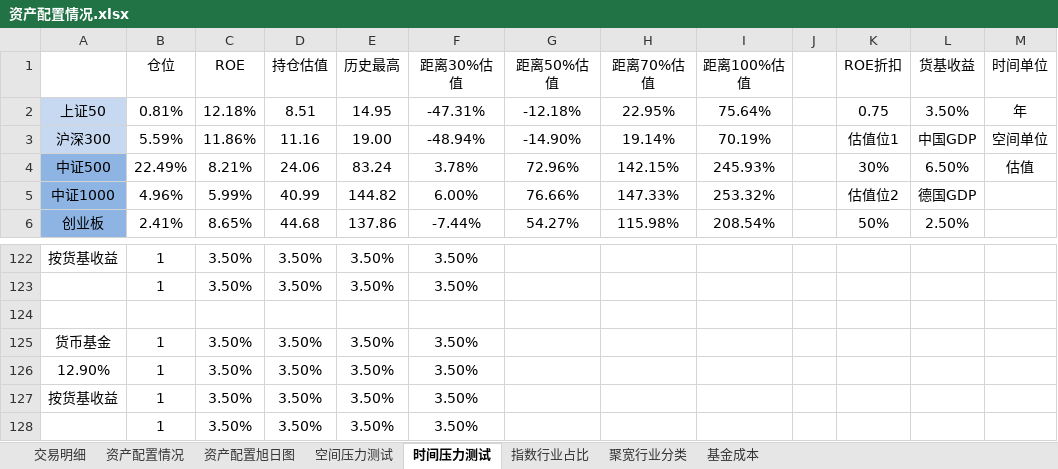
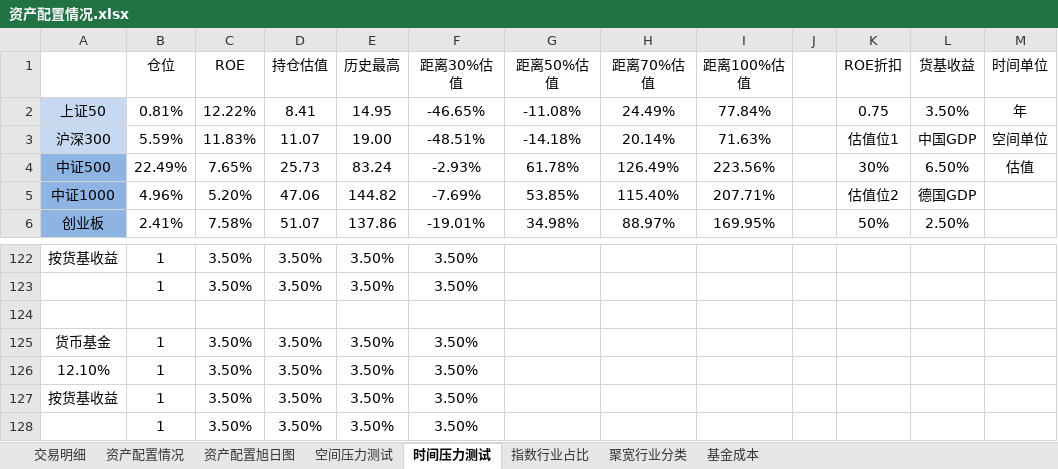
Before and after one commit to klq26/finance-data, an Excel workbook: Portfolio/资产配置情况.xlsx, sheet 时间压力测试, drawn as a sheet; only a part is shown, gaps mark what is left out; values as stored, in another font and other column widths than the file's, no borders; conditional formats not drawn; the diff covers the shown part only; the diff names each change by its address in the sheet, - before the commit and + after, or states it on an @@ line.

```diff
--- a/Portfolio/资产配置情况.xlsx (sheet 时间压力测试)
+++ b/Portfolio/资产配置情况.xlsx (sheet 时间压力测试)
-C2 (ROE): 12.18%
+C2 (ROE): 12.22%
-D2 (持仓估值): 8.51
+D2 (持仓估值): 8.41
-F2 (距离30%估值): -47.31%
+F2 (距离30%估值): -46.65%
-G2 (距离50%估值): -12.18%
+G2 (距离50%估值): -11.08%
-H2 (距离70%估值): 22.95%
+H2 (距离70%估值): 24.49%
-I2 (距离100%估值): 75.64%
+I2 (距离100%估值): 77.84%
-C3 (ROE): 11.86%
+C3 (ROE): 11.83%
-D3 (持仓估值): 11.16
+D3 (持仓估值): 11.07
-F3 (距离30%估值): -48.94%
+F3 (距离30%估值): -48.51%
-G3 (距离50%估值): -14.90%
+G3 (距离50%估值): -14.18%
-H3 (距离70%估值): 19.14%
+H3 (距离70%估值): 20.14%
-I3 (距离100%估值): 70.19%
+I3 (距离100%估值): 71.63%
-C4 (ROE): 8.21%
+C4 (ROE): 7.65%
-D4 (持仓估值): 24.06
+D4 (持仓估值): 25.73
-F4 (距离30%估值): 3.78%
+F4 (距离30%估值): -2.93%
-G4 (距离50%估值): 72.96%
+G4 (距离50%估值): 61.78%
-H4 (距离70%估值): 142.15%
+H4 (距离70%估值): 126.49%
-I4 (距离100%估值): 245.93%
+I4 (距离100%估值): 223.56%
-C5 (ROE): 5.99%
+C5 (ROE): 5.20%
-D5 (持仓估值): 40.99
+D5 (持仓估值): 47.06
-F5 (距离30%估值): 6.00%
+F5 (距离30%估值): -7.69%
-G5 (距离50%估值): 76.66%
+G5 (距离50%估值): 53.85%
-H5 (距离70%估值): 147.33%
+H5 (距离70%估值): 115.40%
-I5 (距离100%估值): 253.32%
+I5 (距离100%估值): 207.71%
-C6 (ROE): 8.65%
+C6 (ROE): 7.58%
-D6 (持仓估值): 44.68
+D6 (持仓估值): 51.07
-F6 (距离30%估值): -7.44%
+F6 (距离30%估值): -19.01%
-G6 (距离50%估值): 54.27%
+G6 (距离50%估值): 34.98%
-H6 (距离70%估值): 115.98%
+H6 (距离70%估值): 88.97%
-I6 (距离100%估值): 208.54%
+I6 (距离100%估值): 169.95%
-A126: 12.90%
+A126: 12.10%
```
Also changed, not shown: 31 added rows, 31 removed rows and 183 edited cells elsewhere in this sheet, sheet 交易明细, sheet 资产配置情况, sheet 空间压力测试, sheet 基金成本, sheet 指数行业占比, formulas that keep their value, charts or pictures, Industry/A股行业情况.xlsx, 17 other files.
